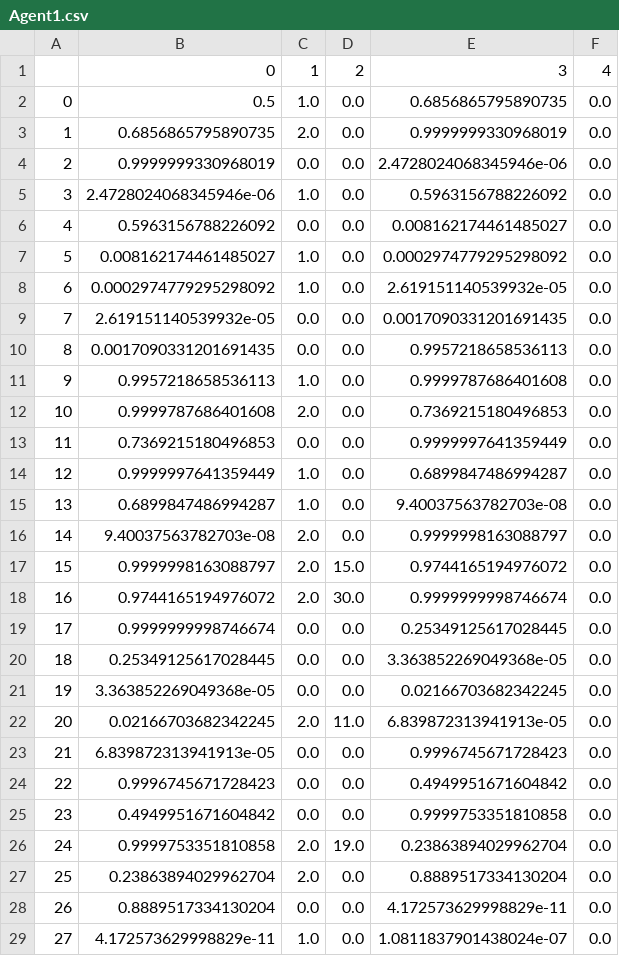
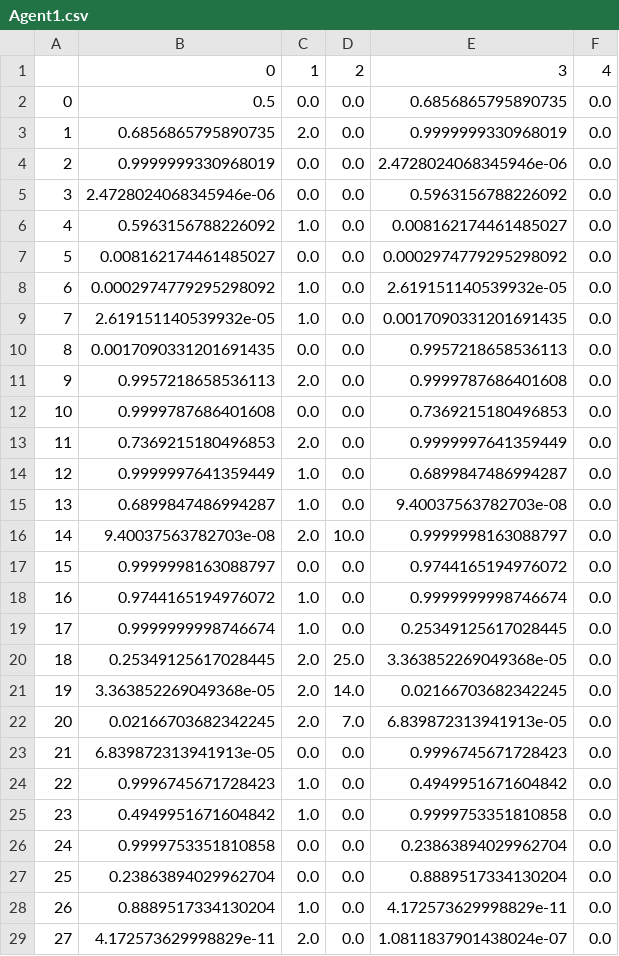
Before and after one commit to miguelgambalan/ML-TradingAlgorithm-Keras-, a CSV file: Agent1.csv, drawn as a sheet; only a part is shown; the diff covers the shown part only.

```diff
--- a/Agent1.csv
+++ b/Agent1.csv
@@ -1,29 +1,29 @@
 ,0,1,2,3,4
-0,0.5,1.0,0.0,0.6856865795890735,0.0
+0,0.5,0.0,0.0,0.6856865795890735,0.0
 1,0.6856865795890735,2.0,0.0,0.9999999330968019,0.0
 2,0.9999999330968019,0.0,0.0,2.4728024068345946e-06,0.0
-3,2.4728024068345946e-06,1.0,0.0,0.5963156788226092,0.0
-4,0.5963156788226092,0.0,0.0,0.008162174461485027,0.0
-5,0.008162174461485027,1.0,0.0,0.0002974779295298092,0.0
+3,2.4728024068345946e-06,0.0,0.0,0.5963156788226092,0.0
+4,0.5963156788226092,1.0,0.0,0.008162174461485027,0.0
+5,0.008162174461485027,0.0,0.0,0.0002974779295298092,0.0
 6,0.0002974779295298092,1.0,0.0,2.619151140539932e-05,0.0
-7,2.619151140539932e-05,0.0,0.0,0.0017090331201691435,0.0
+7,2.619151140539932e-05,1.0,0.0,0.0017090331201691435,0.0
 8,0.0017090331201691435,0.0,0.0,0.9957218658536113,0.0
-9,0.9957218658536113,1.0,0.0,0.9999787686401608,0.0
-10,0.9999787686401608,2.0,0.0,0.7369215180496853,0.0
-11,0.7369215180496853,0.0,0.0,0.9999997641359449,0.0
+9,0.9957218658536113,2.0,0.0,0.9999787686401608,0.0
+10,0.9999787686401608,0.0,0.0,0.7369215180496853,0.0
+11,0.7369215180496853,2.0,0.0,0.9999997641359449,0.0
 12,0.9999997641359449,1.0,0.0,0.6899847486994287,0.0
 13,0.6899847486994287,1.0,0.0,9.40037563782703e-08,0.0
-14,9.40037563782703e-08,2.0,0.0,0.9999998163088797,0.0
-15,0.9999998163088797,2.0,15.0,0.9744165194976072,0.0
-16,0.9744165194976072,2.0,30.0,0.9999999998746674,0.0
-17,0.9999999998746674,0.0,0.0,0.25349125617028445,0.0
-18,0.25349125617028445,0.0,0.0,3.363852269049368e-05,0.0
-19,3.363852269049368e-05,0.0,0.0,0.02166703682342245,0.0
-20,0.02166703682342245,2.0,11.0,6.839872313941913e-05,0.0
+14,9.40037563782703e-08,2.0,10.0,0.9999998163088797,0.0
+15,0.9999998163088797,0.0,0.0,0.9744165194976072,0.0
+16,0.9744165194976072,1.0,0.0,0.9999999998746674,0.0
+17,0.9999999998746674,1.0,0.0,0.25349125617028445,0.0
+18,0.25349125617028445,2.0,25.0,3.363852269049368e-05,0.0
+19,3.363852269049368e-05,2.0,14.0,0.02166703682342245,0.0
+20,0.02166703682342245,2.0,7.0,6.839872313941913e-05,0.0
 21,6.839872313941913e-05,0.0,0.0,0.9996745671728423,0.0
-22,0.9996745671728423,0.0,0.0,0.4949951671604842,0.0
-23,0.4949951671604842,0.0,0.0,0.9999753351810858,0.0
-24,0.9999753351810858,2.0,19.0,0.23863894029962704,0.0
-25,0.23863894029962704,2.0,0.0,0.8889517334130204,0.0
-26,0.8889517334130204,0.0,0.0,4.172573629998829e-11,0.0
-27,4.172573629998829e-11,1.0,0.0,1.0811837901438024e-07,0.0
+22,0.9996745671728423,1.0,0.0,0.4949951671604842,0.0
+23,0.4949951671604842,1.0,0.0,0.9999753351810858,0.0
+24,0.9999753351810858,0.0,0.0,0.23863894029962704,0.0
+25,0.23863894029962704,0.0,0.0,0.8889517334130204,0.0
+26,0.8889517334130204,1.0,0.0,4.172573629998829e-11,0.0
+27,4.172573629998829e-11,2.0,0.0,1.0811837901438024e-07,0.0
```
Also changed, not shown: 141 edited cells elsewhere in this file, Agent0.csv, 5 other files.
